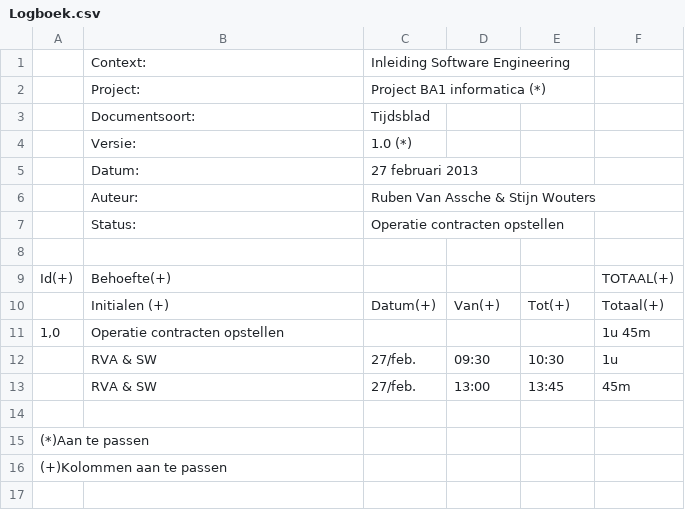
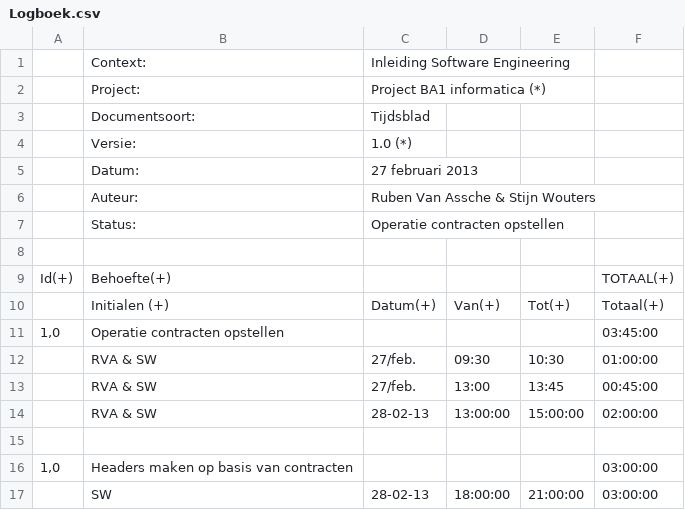
Before and after one commit to rubenvanassche/City-Simulator, a CSV file: FilesSE/Logboek.csv, drawn as a sheet.

Commit message:
updated logboek

```diff
--- a/FilesSE/Logboek.csv
+++ b/FilesSE/Logboek.csv
@@ -10,7 +10,8 @@ Id(+);Behoefte(+);;;;TOTAAL(+)
 ;Initialen (+);Datum(+);Van(+);Tot(+);Totaal(+)
-1,0;Operatie contracten opstellen;;;;1u 45m
-;RVA & SW;27/feb.;09:30;10:30;1u
-;RVA & SW;27/feb.;13:00;13:45;45m
+1,0;Operatie contracten opstellen;;;;03:45:00
+;RVA & SW;27/feb.;09:30;10:30;01:00:00
+;RVA & SW;27/feb.;13:00;13:45;00:45:00
+;RVA & SW;28-02-13;13:00:00;15:00:00;02:00:00
 ;;;;;
-(*)Aan te passen ;;;;;
-(+)Kolommen aan te passen ;;;;;
+1,0;Headers maken op basis van contracten;;;;03:00:00
+;SW;28-02-13;18:00:00;21:00:00;03:00:00
```
